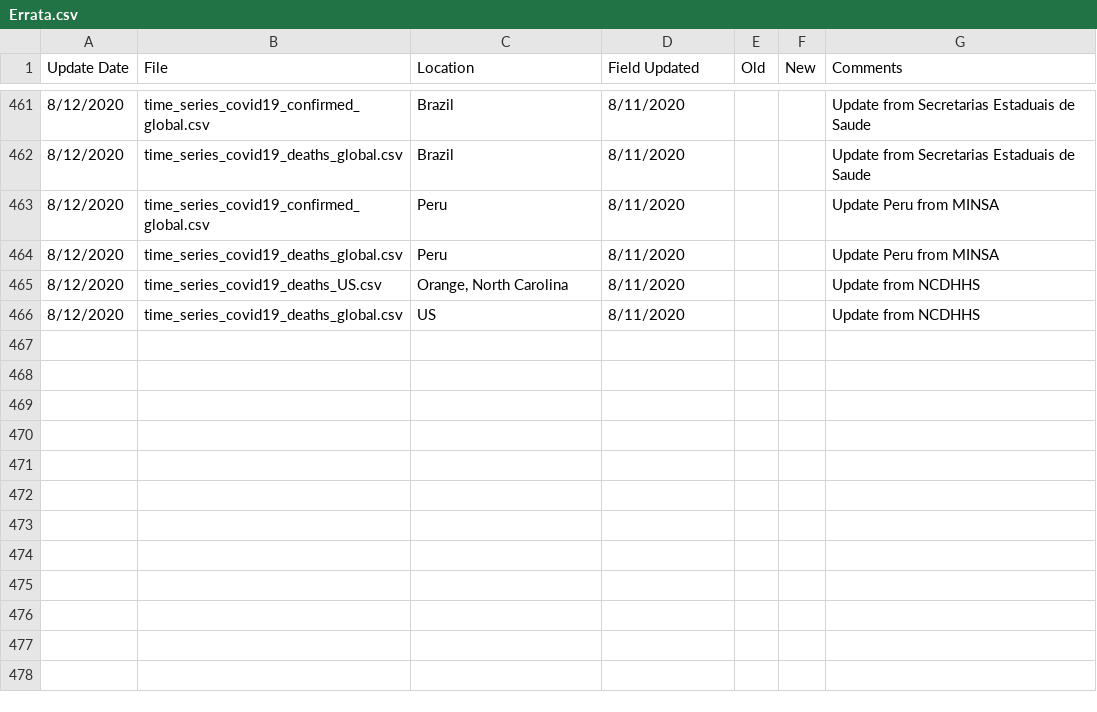
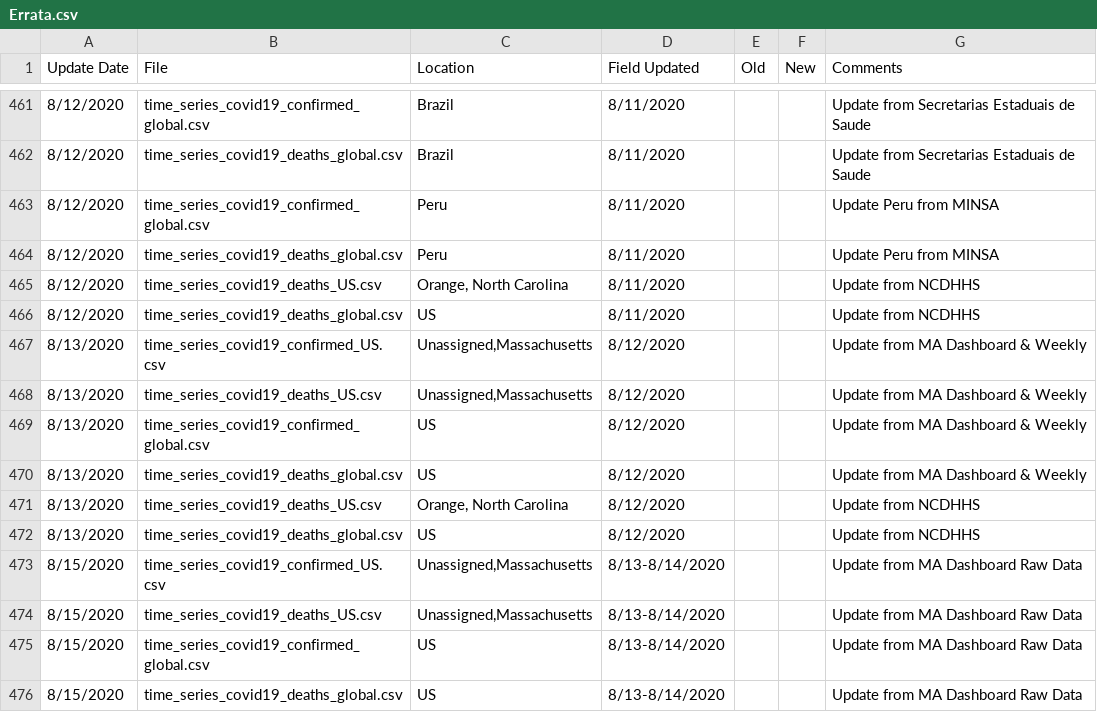
Before and after one commit to almenal/covid-r-plots, a CSV file: rawdata/Errata.csv, drawn as a sheet; only a part is shown, gaps mark what is left out.

```diff
--- a/rawdata/Errata.csv
+++ b/rawdata/Errata.csv
@@ -466 +466,11 @@
 8/12/2020,time_series_covid19_deaths_global.csv,US,8/11/2020,,,Update from NCDHHS
+8/13/2020,time_series_covid19_confirmed_US.csv,"Unassigned,Massachusetts",8/12/2020,,,Update from MA Dashboard & Weekly
+8/13/2020,time_series_covid19_deaths_US.csv,"Unassigned,Massachusetts",8/12/2020,,,Update from MA Dashboard & Weekly
+8/13/2020,time_series_covid19_confirmed_global.csv,US,8/12/2020,,,Update from MA Dashboard & Weekly
+8/13/2020,time_series_covid19_deaths_global.csv,US,8/12/2020,,,Update from MA Dashboard & Weekly
+8/13/2020,time_series_covid19_deaths_US.csv,"Orange, North Carolina",8/12/2020,,,Update from NCDHHS
+8/13/2020,time_series_covid19_deaths_global.csv,US,8/12/2020,,,Update from NCDHHS
+8/15/2020,time_series_covid19_confirmed_US.csv,"Unassigned,Massachusetts",8/13-8/14/2020,,,Update from MA Dashboard Raw Data
+8/15/2020,time_series_covid19_deaths_US.csv,"Unassigned,Massachusetts",8/13-8/14/2020,,,Update from MA Dashboard Raw Data
+8/15/2020,time_series_covid19_confirmed_global.csv,US,8/13-8/14/2020,,,Update from MA Dashboard Raw Data
+8/15/2020,time_series_covid19_deaths_global.csv,US,8/13-8/14/2020,,,Update from MA Dashboard Raw Data
```
Also changed, not shown: csv-data/covid-cases-timenorm-small.csv, rawdata/time_series_covid19_confirmed_global.csv, 15 other files.
